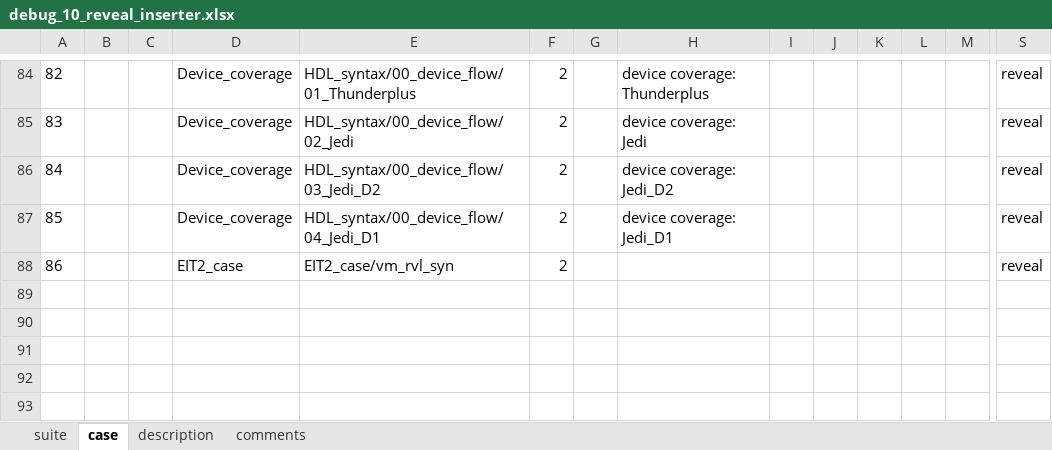
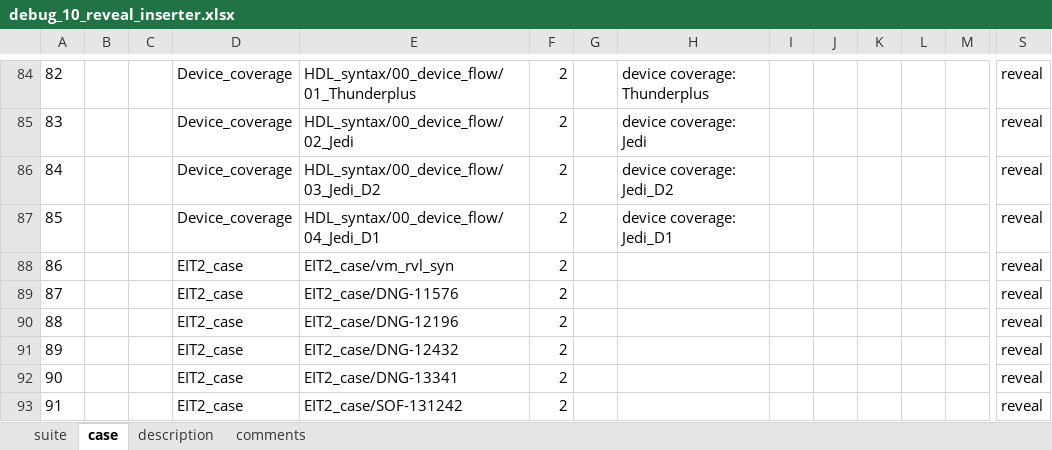
Before and after one commit to wanghengquan/repository, an Excel workbook: tmp_client/doc/TMP_EIT_suites/radiant/debug_10_reveal_inserter.xlsx, sheet case, drawn as a sheet; only a part is shown, gaps mark what is left out; values as stored, in another font and other column widths than the file's, no borders; rows hold the shown columns only; the diff names each change by its address in the sheet, - before the commit and + after, or states it on an @@ line.

```diff
--- a/tmp_client/doc/TMP_EIT_suites/radiant/debug_10_reveal_inserter.xlsx (sheet case)
+++ b/tmp_client/doc/TMP_EIT_suites/radiant/debug_10_reveal_inserter.xlsx (sheet case)
+row 89: 87 |  |  | EIT2_case | EIT2_case/DNG-11576 | 2 |  |  |  |  |  |  |  | reveal
+row 90: 88 |  |  | EIT2_case | EIT2_case/DNG-12196 | 2 |  |  |  |  |  |  |  | reveal
+row 91: 89 |  |  | EIT2_case | EIT2_case/DNG-12432 | 2 |  |  |  |  |  |  |  | reveal
+row 92: 90 |  |  | EIT2_case | EIT2_case/DNG-13341 | 2 |  |  |  |  |  |  |  | reveal
+row 93: 91 |  |  | EIT2_case | EIT2_case/SOF-131242 | 2 |  |  |  |  |  |  |  | reveal
```
Also changed, not shown: sheet suite, 2 other files.
